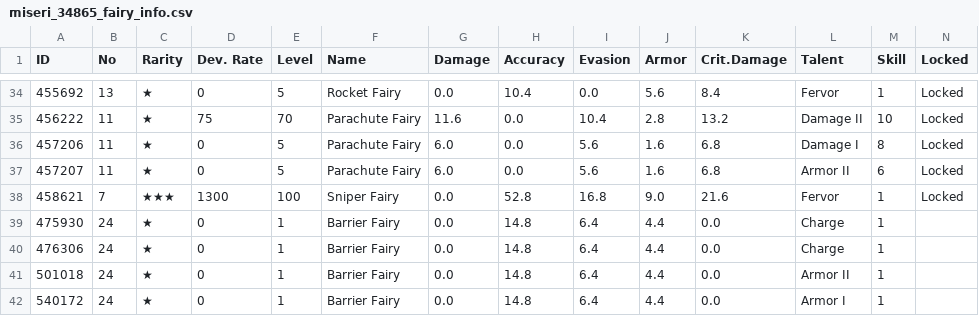
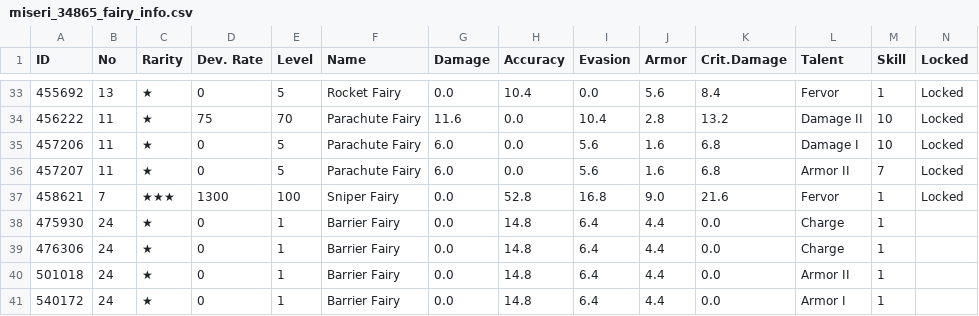
Before and after one commit to m1s3ri/90wish, a CSV file: miseri_34865_fairy_info.csv, drawn as a sheet; only a part is shown, gaps mark what is left out; the diff covers the shown part only.

```diff
--- a/miseri_34865_fairy_info.csv
+++ b/miseri_34865_fairy_info.csv
@@ -35,4 +34,4 @@
 456222,11,★,75,70,Parachute Fairy,11.6,0.0,10.4,2.8,13.2,Damage II,10,Locked
-457206,11,★,0,5,Parachute Fairy,6.0,0.0,5.6,1.6,6.8,Damage I,8,Locked
-457207,11,★,0,5,Parachute Fairy,6.0,0.0,5.6,1.6,6.8,Armor II,6,Locked
+457206,11,★,0,5,Parachute Fairy,6.0,0.0,5.6,1.6,6.8,Damage I,10,Locked
+457207,11,★,0,5,Parachute Fairy,6.0,0.0,5.6,1.6,6.8,Armor II,7,Locked
 458621,7,★★★,1300,100,Sniper Fairy,0.0,52.8,16.8,9.0,21.6,Fervor,1,Locked
```
Also changed, not shown: 7 added rows, 2 removed rows, 2 moved rows and 3 edited cells elsewhere in this file, miseri_34865_coalition_info.csv, miseri_34865_doll_info.csv, 5 other files.
